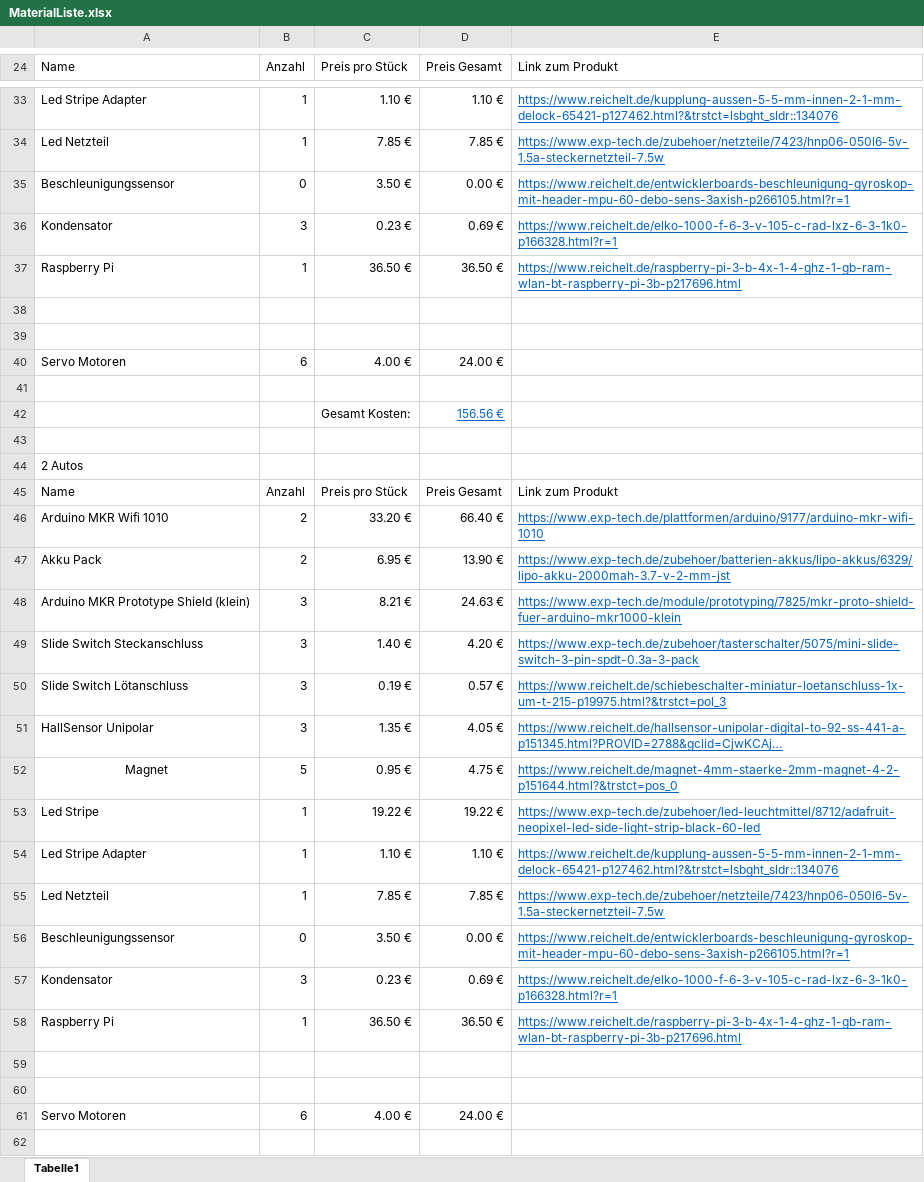
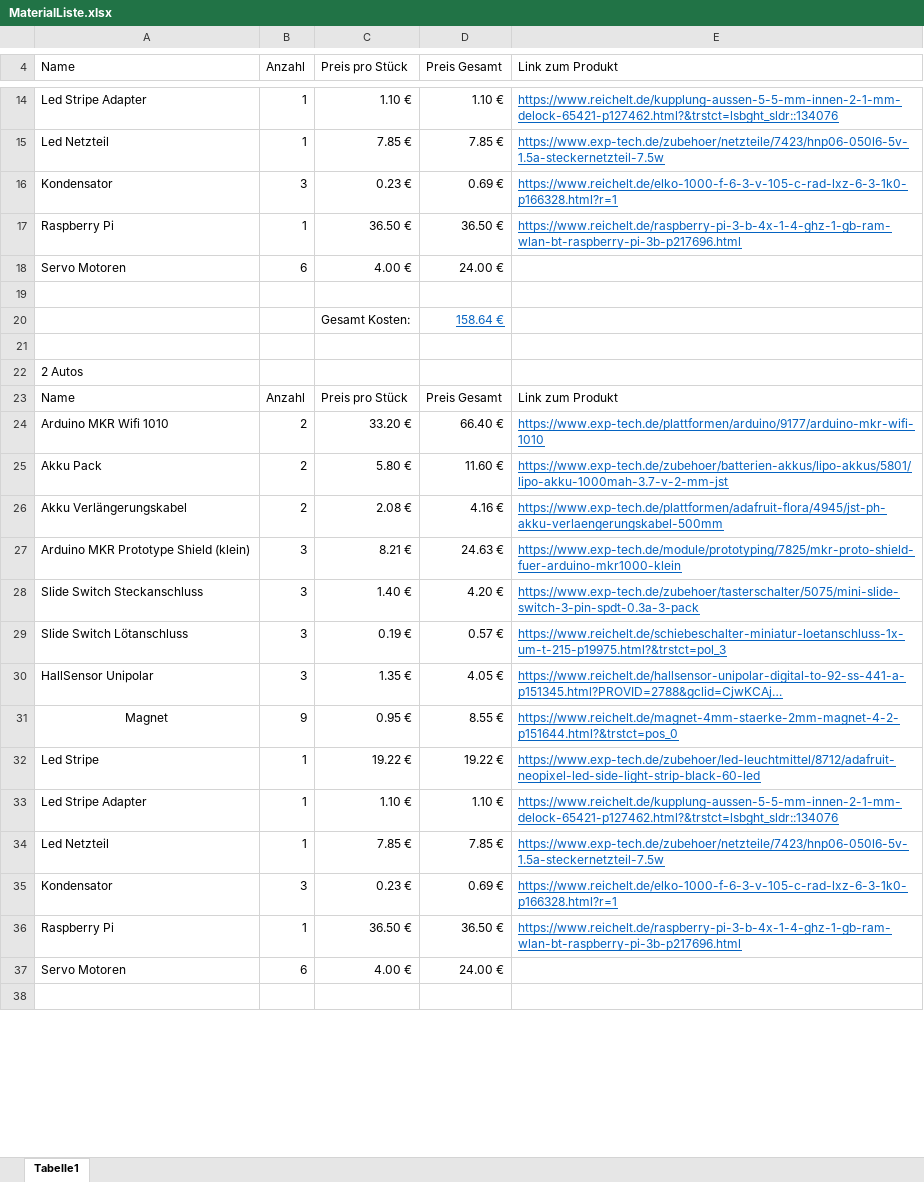
Before and after one commit to simonhauck/M-AI-SmartCars, an Excel workbook: workshops/MaterialListe.xlsx, sheet Tabelle1, drawn as a sheet; only a part is shown, gaps mark what is left out; long unchanged cells end in …; values as stored, in another font and other column widths than the file's, no borders; table styles not drawn; removed rows and columns are numbered as before the commit, all else as after; the diff covers the shown part only; the diff names each change by its address in the sheet, - before the commit and + after, or states it on an @@ line.

```diff
--- a/workshops/MaterialListe.xlsx (sheet Tabelle1)
+++ b/workshops/MaterialListe.xlsx (sheet Tabelle1)
-row 35: Beschleunigungssensor | 0 | 3.50 € | 0.00 € | https://www.reichelt.de/entwicklerboards-beschleunigung-gyroskop-mit-header-mpu-60-debo-sens-3axish-p266105.html?r=1
-row 38: (empty)
-row 39: (empty)
-D20 (Preis Gesamt): 156.56 €
+D20 (Preis Gesamt): 158.64 €
-C25 (Preis pro Stück): 6.95 €
+C25 (Preis pro Stück): 5.80 €
-D25 (Preis Gesamt): 13.90 €
+D25 (Preis Gesamt): 11.60 €
-E25 (Link zum Produkt): https://www.exp-tech.de/zubehoer/batterien-akkus/lipo-akkus/6329/lipo-akku-2000mah-3.7-v-2-mm-jst
+E25 (Link zum Produkt): https://www.exp-tech.de/zubehoer/batterien-akkus/lipo-akkus/5801/lipo-akku-1000mah-3.7-v-2-mm-jst
+row 26: Akku Verlängerungskabel | 2 | 2.08 € | 4.16 € | https://www.exp-tech.de/plattformen/adafruit-flora/4945/jst-ph-akku-verlaengerungskabel-500mm
-B31 (Anzahl): 5
+B31 (Anzahl): 9
-D31 (Preis Gesamt): 4.75 €
+D31 (Preis Gesamt): 8.55 €
-row 56: Beschleunigungssensor | 0 | 3.50 € | 0.00 € | https://www.reichelt.de/entwicklerboards-beschleunigung-gyroskop-mit-header-mpu-60-debo-sens-3axish-p266105.html?r=1
-row 59: (empty)
-row 60: (empty)
```
Also changed, not shown: 2 added rows, 23 removed rows and 7 edited cells elsewhere in this sheet.
